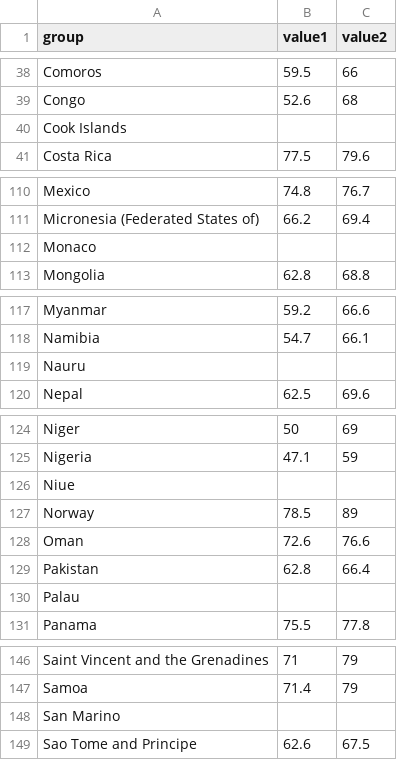
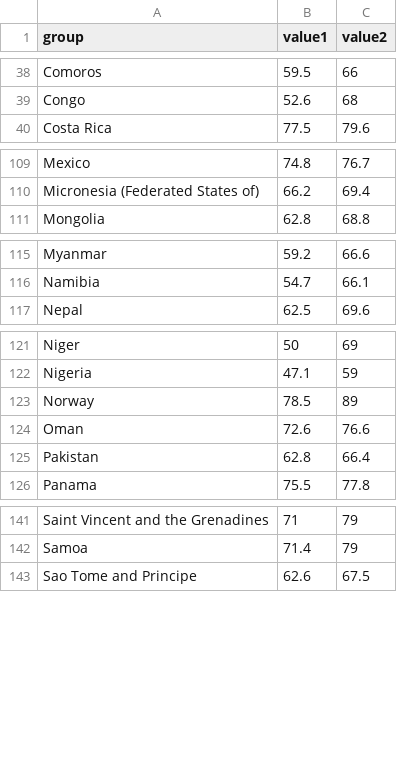
Before and after one commit to behnoudshafizadeh/Perspolis, a CSV file: Loolipop.csv, drawn as a sheet; only a part is shown, gaps mark what is left out; the diff covers the shown part only; the diff names each change by its address in the sheet, - before the commit and + after, or states it on an @@ line.

Commit message:
Update Loolipop.csv

```diff
--- a/Loolipop.csv
+++ b/Loolipop.csv
-row 40: Cook Islands
-row 112: Monaco
-row 119: Nauru
-row 126: Niue
-row 130: Palau
-row 148: San Marino
```
Also changed, not shown: 1 removed row elsewhere in this file.
